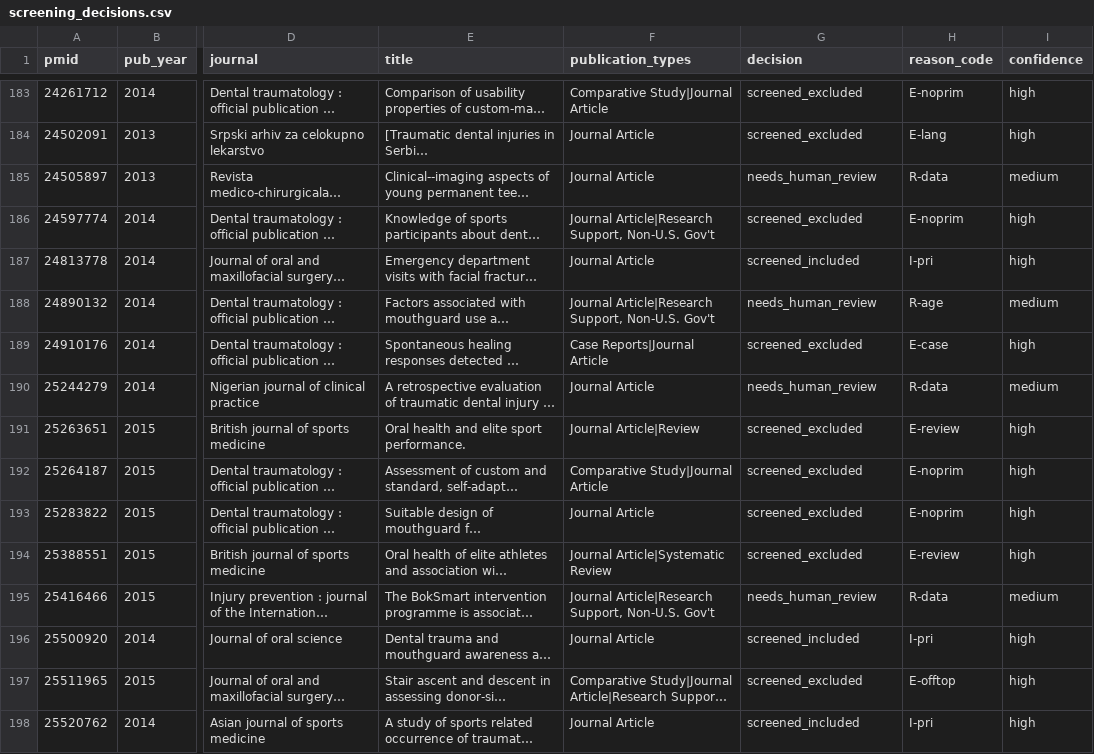
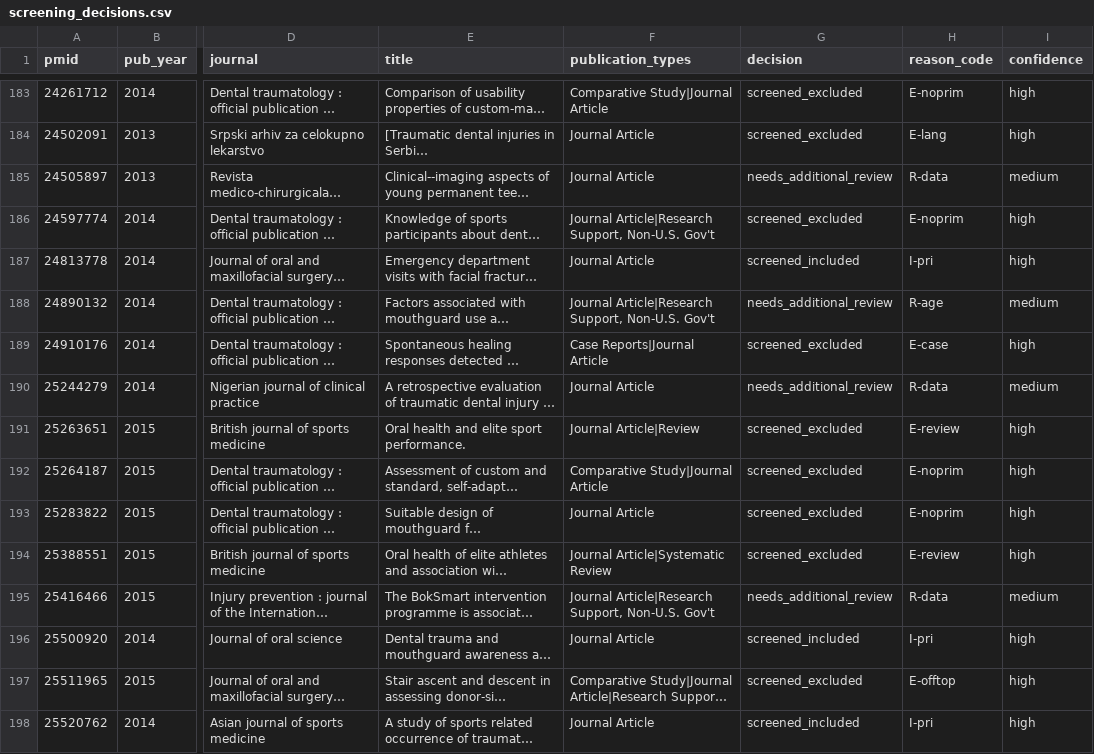
Before and after one commit to Vihaan-Banga/youth-dental-injury-database, a CSV file: data/extracted/_screening/screening_decisions.csv, drawn as a sheet; only a part is shown, gaps mark what is left out; long unchanged cells end in …; the diff covers the shown part only; the diff names each change by its address in the sheet, - before the commit and + after, or states it on an @@ line.

Commit message:
Rename 'needs_human_review' -> 'needs_additional_review'; remove claude_code_prompts
- Relabeled the screening status token needs_human_review -> needs_additional_review
  across all 24 files (screening_overrides.py, scripts 02/03/04/30/31/32, sources.md,
  screening_decisions.csv, docs, outputs). Audit trail preserved under the new name.
- Renamed the 4 output files needs_human_review_* -> needs_additional_review_*.
- Regenerated screening pipeline (02->03->04); 84 records now 'needs_additional_review'.
- Deleted docs/claude_code_prompts.md and removed its docs/_config.yml exclude line.
- Validator: 426 rows, 0 FAILs / 0 WARNs.

```diff
--- a/data/extracted/_screening/screening_decisions.csv
+++ b/data/extracted/_screening/screening_decisions.csv
-G185 (decision): needs_human_review
+G185 (decision): needs_additional_review
-G188 (decision): needs_human_review
+G188 (decision): needs_additional_review
-G190 (decision): needs_human_review
+G190 (decision): needs_additional_review
-G195 (decision): needs_human_review
+G195 (decision): needs_additional_review
```
Also changed, not shown: 81 edited cells elsewhere in this file, 29 other files.
